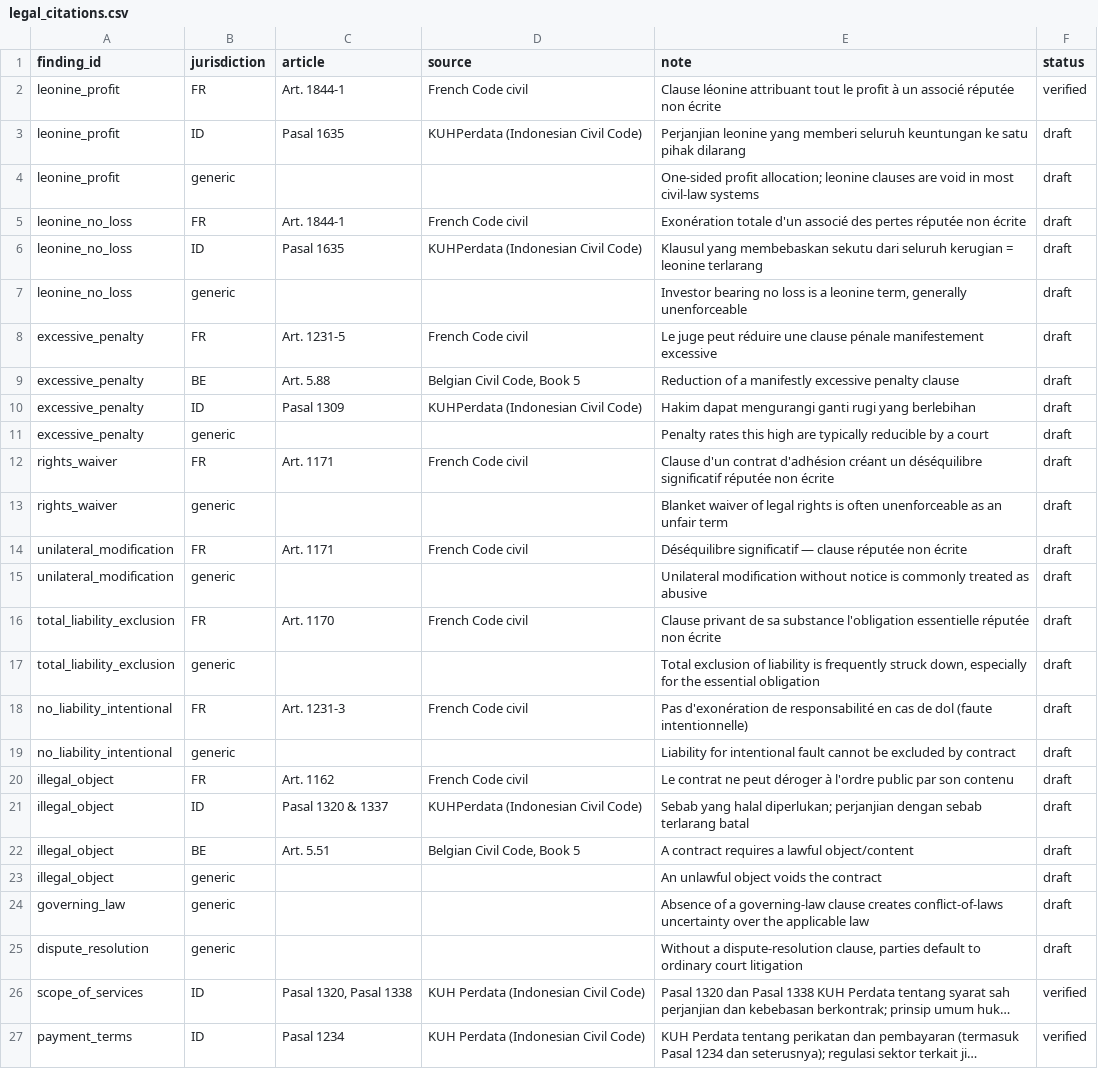
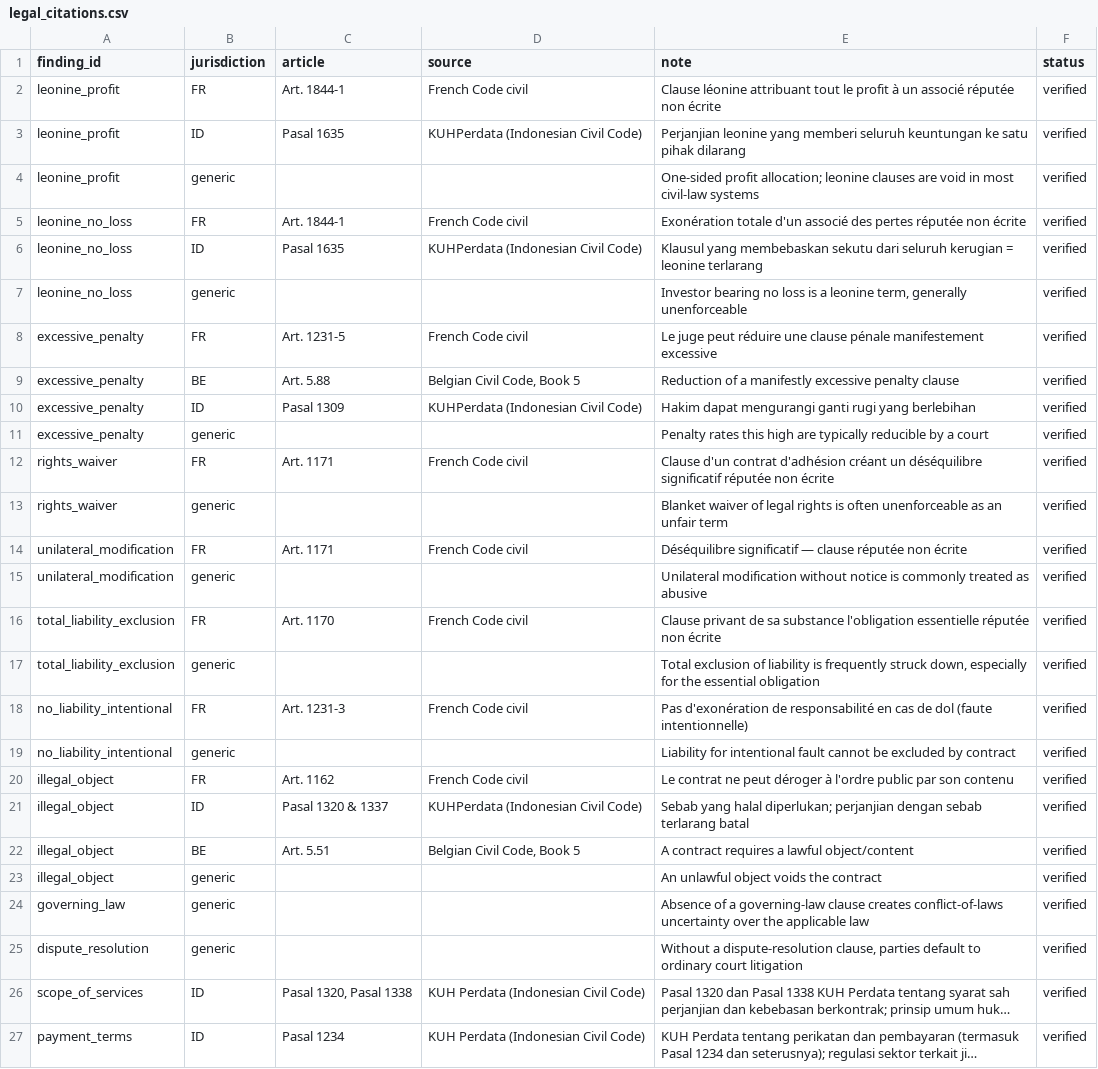
Before and after one commit to vadhh/cra, a CSV file: datasets/legal_citations.csv, drawn as a sheet; only a part is shown; long unchanged cells end in …; the diff names each change by its address in the sheet, - before the commit and + after, or states it on an @@ line.

Commit message:
feat: verify all draft legal citations in CSV and update citation_db.py test mock

```diff
--- a/datasets/legal_citations.csv
+++ b/datasets/legal_citations.csv
-F3:F25 (status): draft
+F3:F25 (status): verified
```
Also changed, not shown: 1 other file.
